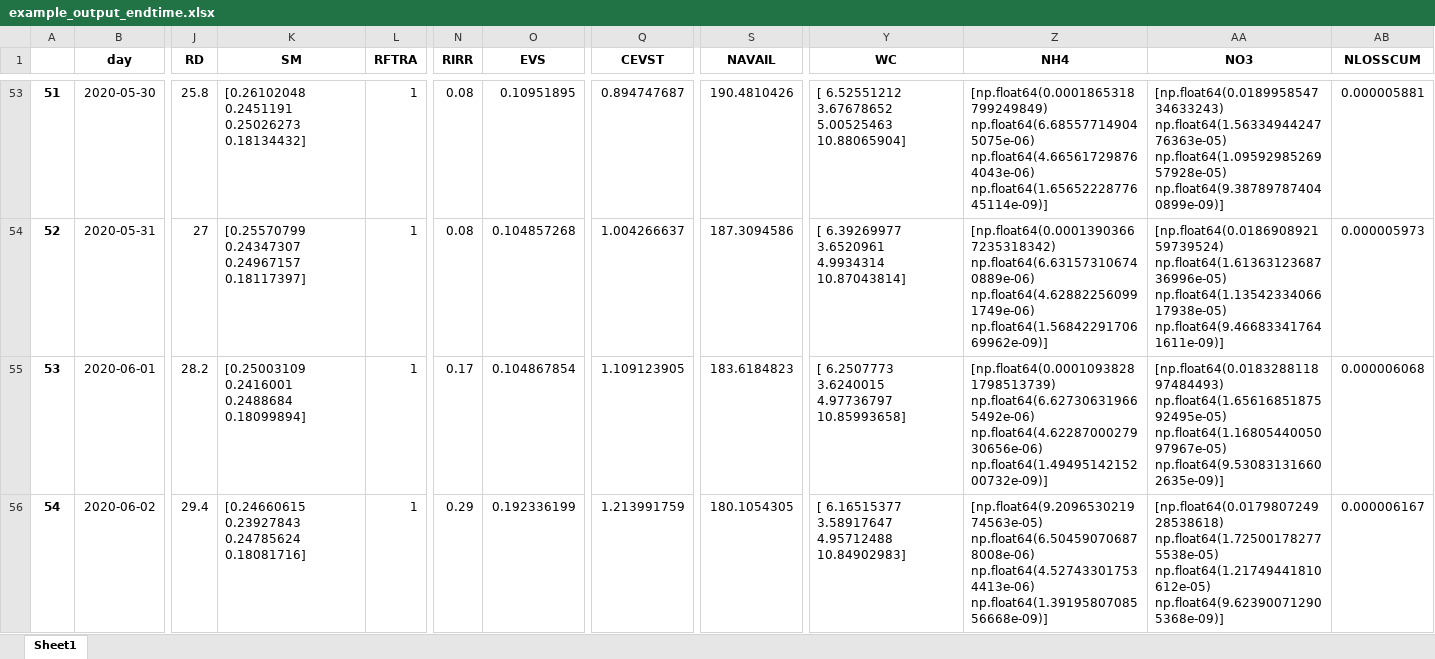
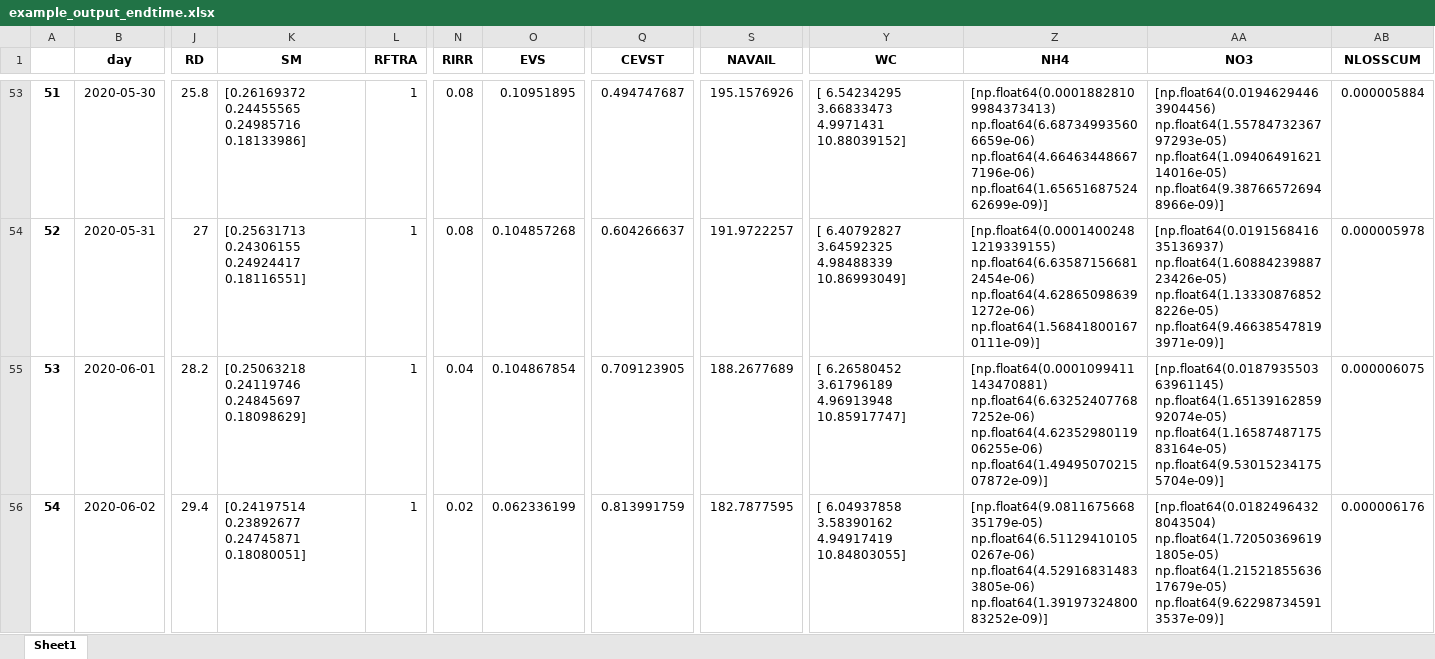
Before and after one commit to irripro/FoundationOfSmartIrrigation, an Excel workbook: data/wofost81/output/example_output_endtime.xlsx, sheet Sheet1, drawn as a sheet; only a part is shown, gaps mark what is left out; values as stored, in another font and other column widths than the file's, no borders; ↵ is a line break in a cell; the diff covers the shown part only; the diff names each change by its address in the sheet, - before the commit and + after, or states it on an @@ line.

```diff
--- a/data/wofost81/output/example_output_endtime.xlsx (sheet Sheet1)
+++ b/data/wofost81/output/example_output_endtime.xlsx (sheet Sheet1)
-K53 (SM): [0.26102048 0.2451191 0.25026273 0.18134432]
+K53 (SM): [0.26169372 0.24455565 0.24985716 0.18133986]
-Q53 (CEVST): 0.894747687
+Q53 (CEVST): 0.494747687
-S53 (NAVAIL): 190.4810426
+S53 (NAVAIL): 195.1576926
-Y53 (WC): [ 6.52551212 3.67678652 5.00525463 10.88065904]
+Y53 (WC): [ 6.54234295 3.66833473 4.9971431 10.88039152]
-Z53 (NH4): [np.float64(0.0001865318799249849) np.float64(6.685577149045075e-06) ↵ np.float64(4.665617298764043e-06) np.float64(1.6565222877645114e-09)]
+Z53 (NH4): [np.float64(0.00018828109984373413) np.float64(6.687349935606659e-06) ↵ np.float64(4.664634486677196e-06) np.float64(1.6565168752462699e-09)]
-AA53 (NO3): [np.float64(0.018995854734633243) np.float64(1.5633494424776363e-05) ↵ np.float64(1.0959298526957928e-05) np.float64(9.387897874040899e-09)]
+AA53 (NO3): [np.float64(0.01946294463904456) np.float64(1.5578473236797293e-05) ↵ np.float64(1.0940649162114016e-05) np.float64(9.387665726948966e-09)]
-AB53 (NLOSSCUM): 0.000005881
+AB53 (NLOSSCUM): 0.000005884
-K54 (SM): [0.25570799 0.24347307 0.24967157 0.18117397]
+K54 (SM): [0.25631713 0.24306155 0.24924417 0.18116551]
-Q54 (CEVST): 1.004266637
+Q54 (CEVST): 0.604266637
-S54 (NAVAIL): 187.3094586
+S54 (NAVAIL): 191.9722257
-Y54 (WC): [ 6.39269977 3.6520961 4.9934314 10.87043814]
+Y54 (WC): [ 6.40792827 3.64592325 4.98488339 10.86993049]
-Z54 (NH4): [np.float64(0.00013903667235318342) np.float64(6.631573106740889e-06) ↵ np.float64(4.628822560991749e-06) np.float64(1.5684229170669962e-09)]
+Z54 (NH4): [np.float64(0.00014002481219339155) np.float64(6.635871566812454e-06) ↵ np.float64(4.628650986391272e-06) np.float64(1.568418001670111e-09)]
-AA54 (NO3): [np.float64(0.018690892159739524) np.float64(1.6136312368736996e-05) ↵ np.float64(1.1354233406617938e-05) np.float64(9.466833417641611e-09)]
+AA54 (NO3): [np.float64(0.019156841635136937) np.float64(1.6088423988723426e-05) ↵ np.float64(1.133308768528226e-05) np.float64(9.466385478193971e-09)]
-AB54 (NLOSSCUM): 0.000005973
+AB54 (NLOSSCUM): 0.000005978
-K55 (SM): [0.25003109 0.2416001 0.2488684 0.18099894]
+K55 (SM): [0.25063218 0.24119746 0.24845697 0.18098629]
-N55 (RIRR): 0.17
+N55 (RIRR): 0.04
-Q55 (CEVST): 1.109123905
+Q55 (CEVST): 0.709123905
-S55 (NAVAIL): 183.6184823
+S55 (NAVAIL): 188.2677689
-Y55 (WC): [ 6.2507773 3.6240015 4.97736797 10.85993658]
+Y55 (WC): [ 6.26580452 3.61796189 4.96913948 10.85917747]
-Z55 (NH4): [np.float64(0.00010938281798513739) np.float64(6.627306319665492e-06) ↵ np.float64(4.6228700027930656e-06) np.float64(1.4949514215200732e-09)]
+Z55 (NH4): [np.float64(0.0001099411143470881) np.float64(6.632524077687252e-06) ↵ np.float64(4.6235298011906255e-06) np.float64(1.4949507021507872e-09)]
-AA55 (NO3): [np.float64(0.018328811897484493) np.float64(1.6561685187592495e-05) ↵ np.float64(1.1680544005097967e-05) np.float64(9.530831316602635e-09)]
+AA55 (NO3): [np.float64(0.018793550363961145) np.float64(1.6513916285992074e-05) ↵ np.float64(1.1658748717583164e-05) np.float64(9.530152341755704e-09)]
-AB55 (NLOSSCUM): 0.000006068
+AB55 (NLOSSCUM): 0.000006075
-K56 (SM): [0.24660615 0.23927843 0.24785624 0.18081716]
+K56 (SM): [0.24197514 0.23892677 0.24745871 0.18080051]
-N56 (RIRR): 0.29
+N56 (RIRR): 0.02
-O56 (EVS): 0.192336199
+O56 (EVS): 0.062336199
-Q56 (CEVST): 1.213991759
+Q56 (CEVST): 0.813991759
-S56 (NAVAIL): 180.1054305
+S56 (NAVAIL): 182.7877595
-Y56 (WC): [ 6.16515377 3.58917647 4.95712488 10.84902983]
+Y56 (WC): [ 6.04937858 3.58390162 4.94917419 10.84803055]
-Z56 (NH4): [np.float64(9.209653021974563e-05) np.float64(6.504590706878008e-06) ↵ np.float64(4.527433017534413e-06) np.float64(1.3919580708556668e-09)]
+Z56 (NH4): [np.float64(9.081167566835179e-05) np.float64(6.511294101050267e-06) ↵ np.float64(4.529168314833805e-06) np.float64(1.3919732480083252e-09)]
-AA56 (NO3): [np.float64(0.017980724928538618) np.float64(1.725001782775538e-05) ↵ np.float64(1.21749441810612e-05) np.float64(9.623900712905368e-09)]
+AA56 (NO3): [np.float64(0.01824964328043504) np.float64(1.720503696191805e-05) ↵ np.float64(1.2152185563617679e-05) np.float64(9.622987345913537e-09)]
-AB56 (NLOSSCUM): 0.000006167
+AB56 (NLOSSCUM): 0.000006176
```
Also changed, not shown: 1037 edited cells elsewhere in this sheet, data/wofost81/output/example_output.xlsx, 2 other files.
